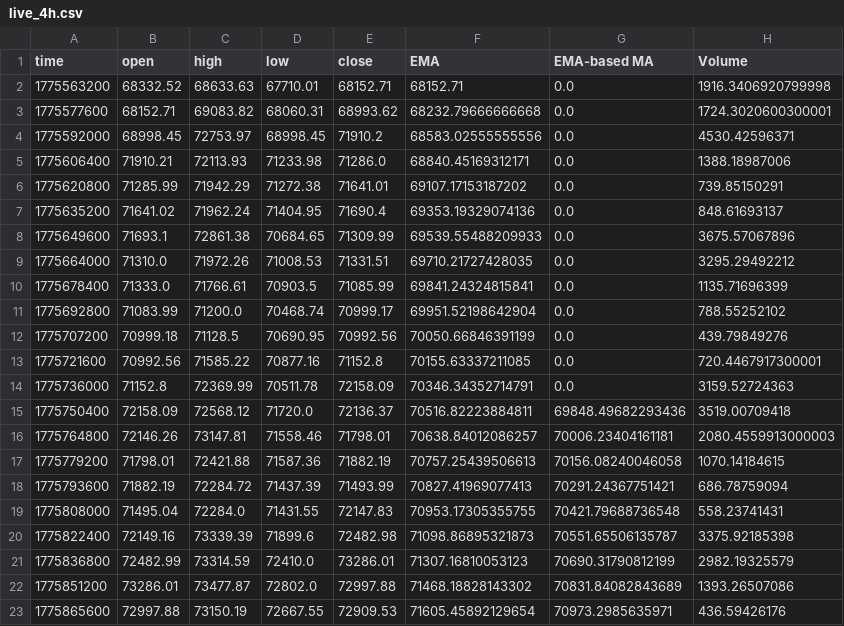
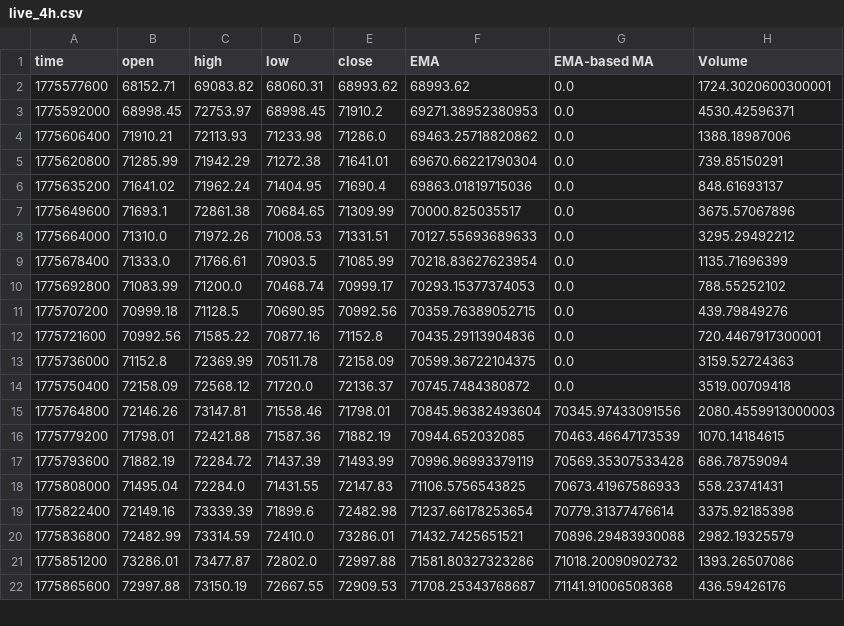
Before and after one commit to guspliffy/btc-live-data, a CSV file: live_4h.csv, drawn as a sheet; only a part is shown; the diff covers the shown part only.

```diff
--- a/live_4h.csv
+++ b/live_4h.csv
@@ -1,23 +1,22 @@
 time,open,high,low,close,EMA,EMA-based MA,Volume
-1775563200,68332.52,68633.63,67710.01,68152.71,68152.71,0.0,1916.3406920799998
-1775577600,68152.71,69083.82,68060.31,68993.62,68232.79666666668,0.0,1724.3020600300001
-1775592000,68998.45,72753.97,68998.45,71910.2,68583.02555555556,0.0,4530.42596371
-1775606400,71910.21,72113.93,71233.98,71286.0,68840.45169312171,0.0,1388.18987006
-1775620800,71285.99,71942.29,71272.38,71641.01,69107.17153187202,0.0,739.85150291
-1775635200,71641.02,71962.24,71404.95,71690.4,69353.19329074136,0.0,848.61693137
-1775649600,71693.1,72861.38,70684.65,71309.99,69539.55488209933,0.0,3675.57067896
-1775664000,71310.0,71972.26,71008.53,71331.51,69710.21727428035,0.0,3295.29492212
-1775678400,71333.0,71766.61,70903.5,71085.99,69841.24324815841,0.0,1135.71696399
-1775692800,71083.99,71200.0,70468.74,70999.17,69951.52198642904,0.0,788.55252102
-1775707200,70999.18,71128.5,70690.95,70992.56,70050.66846391199,0.0,439.79849276
-1775721600,70992.56,71585.22,70877.16,71152.8,70155.63337211085,0.0,720.4467917300001
-1775736000,71152.8,72369.99,70511.78,72158.09,70346.34352714791,0.0,3159.52724363
-1775750400,72158.09,72568.12,71720.0,72136.37,70516.82223884811,69848.49682293436,3519.00709418
-1775764800,72146.26,73147.81,71558.46,71798.01,70638.84012086257,70006.23404161181,2080.4559913000003
-1775779200,71798.01,72421.88,71587.36,71882.19,70757.25439506613,70156.08240046058,1070.14184615
-1775793600,71882.19,72284.72,71437.39,71493.99,70827.41969077413,70291.24367751421,686.78759094
-1775808000,71495.04,72284.0,71431.55,72147.83,70953.17305355755,70421.79688736548,558.23741431
-1775822400,72149.16,73339.39,71899.6,72482.98,71098.86895321873,70551.65506135787,3375.92185398
-1775836800,72482.99,73314.59,72410.0,73286.01,71307.16810053123,70690.31790812199,2982.19325579
-1775851200,73286.01,73477.87,72802.0,72997.88,71468.18828143302,70831.84082843689,1393.26507086
-1775865600,72997.88,73150.19,72667.55,72909.53,71605.45892129654,70973.2985635971,436.59426176
+1775577600,68152.71,69083.82,68060.31,68993.62,68993.62,0.0,1724.3020600300001
+1775592000,68998.45,72753.97,68998.45,71910.2,69271.38952380953,0.0,4530.42596371
+1775606400,71910.21,72113.93,71233.98,71286.0,69463.25718820862,0.0,1388.18987006
+1775620800,71285.99,71942.29,71272.38,71641.01,69670.66221790304,0.0,739.85150291
+1775635200,71641.02,71962.24,71404.95,71690.4,69863.01819715036,0.0,848.61693137
+1775649600,71693.1,72861.38,70684.65,71309.99,70000.825035517,0.0,3675.57067896
+1775664000,71310.0,71972.26,71008.53,71331.51,70127.55693689633,0.0,3295.29492212
+1775678400,71333.0,71766.61,70903.5,71085.99,70218.83627623954,0.0,1135.71696399
+1775692800,71083.99,71200.0,70468.74,70999.17,70293.15377374053,0.0,788.55252102
+1775707200,70999.18,71128.5,70690.95,70992.56,70359.76389052715,0.0,439.79849276
+1775721600,70992.56,71585.22,70877.16,71152.8,70435.29113904836,0.0,720.4467917300001
+1775736000,71152.8,72369.99,70511.78,72158.09,70599.36722104375,0.0,3159.52724363
+1775750400,72158.09,72568.12,71720.0,72136.37,70745.7484380872,0.0,3519.00709418
+1775764800,72146.26,73147.81,71558.46,71798.01,70845.96382493604,70345.97433091556,2080.4559913000003
+1775779200,71798.01,72421.88,71587.36,71882.19,70944.652032085,70463.46647173539,1070.14184615
+1775793600,71882.19,72284.72,71437.39,71493.99,70996.96993379119,70569.35307533428,686.78759094
+1775808000,71495.04,72284.0,71431.55,72147.83,71106.5756543825,70673.41967586933,558.23741431
+1775822400,72149.16,73339.39,71899.6,72482.98,71237.66178253654,70779.31377476614,3375.92185398
+1775836800,72482.99,73314.59,72410.0,73286.01,71432.7425651521,70896.29483930088,2982.19325579
+1775851200,73286.01,73477.87,72802.0,72997.88,71581.80327323286,71018.20090902732,1393.26507086
+1775865600,72997.88,73150.19,72667.55,72909.53,71708.25343768687,71141.91006508368,436.59426176
```
Also changed, not shown: 1 added row and 122 edited cells elsewhere in this file, live_15m.csv, live_1h.csv.
